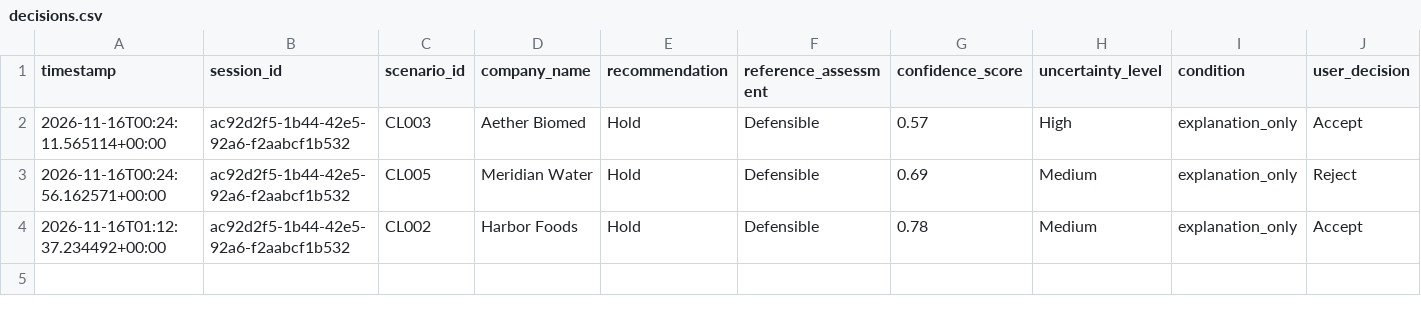
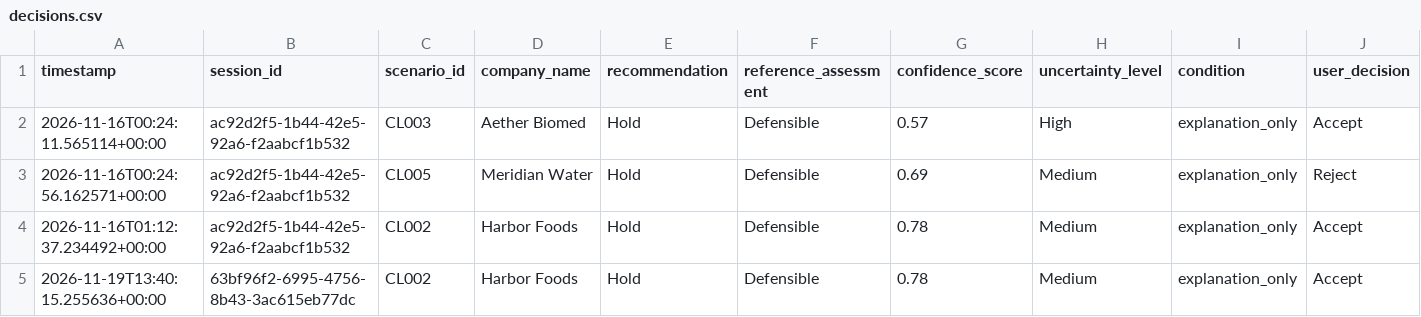
Before and after one commit to ZakirAghakishiyev/IIS-A2, a CSV file: decisions.csv, drawn as a sheet; only a part is shown; rows hold the shown columns only; the diff names each change by its address in the sheet, - before the commit and + after, or states it on an @@ line.

```diff
--- a/decisions.csv
+++ b/decisions.csv
+row 5: 2026-11-19T13:40:15.255636+00:00 | 63bf96f2-6995-4756-8b43-3ac615eb77dc | CL002 | Harbor Foods | Hold | Defensible | 0.78 | Medium | explanation_only | Accept
```
Also changed, not shown: comprehension.csv, participant_sessions.csv, 2 other files.
